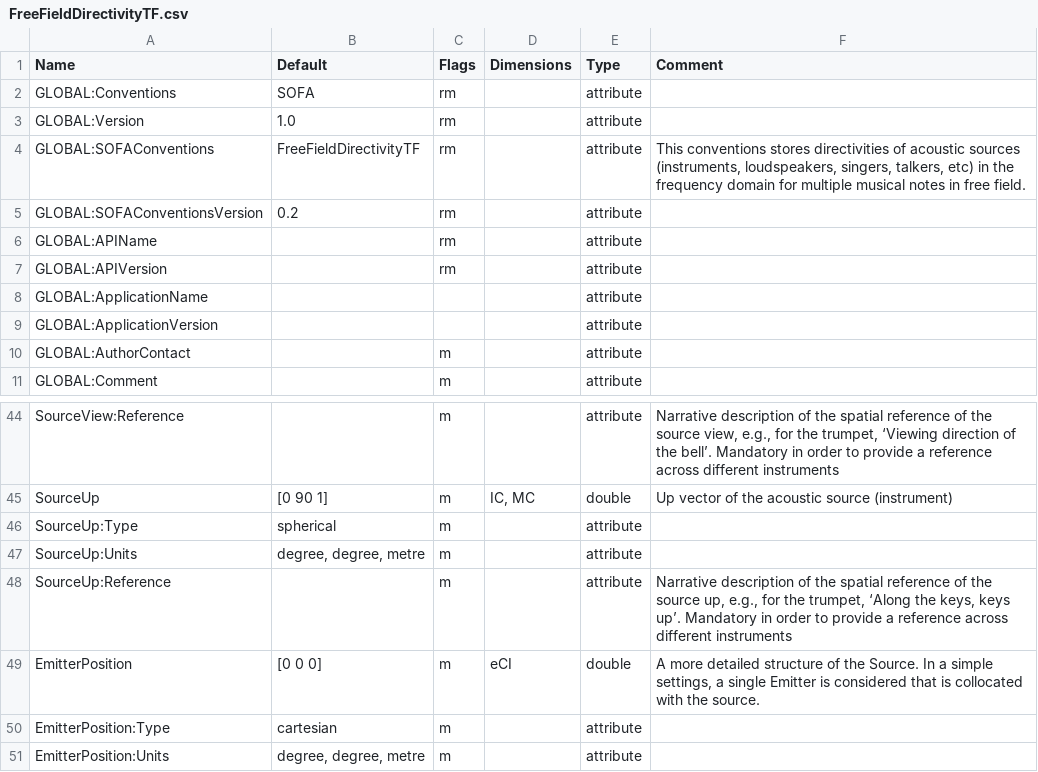
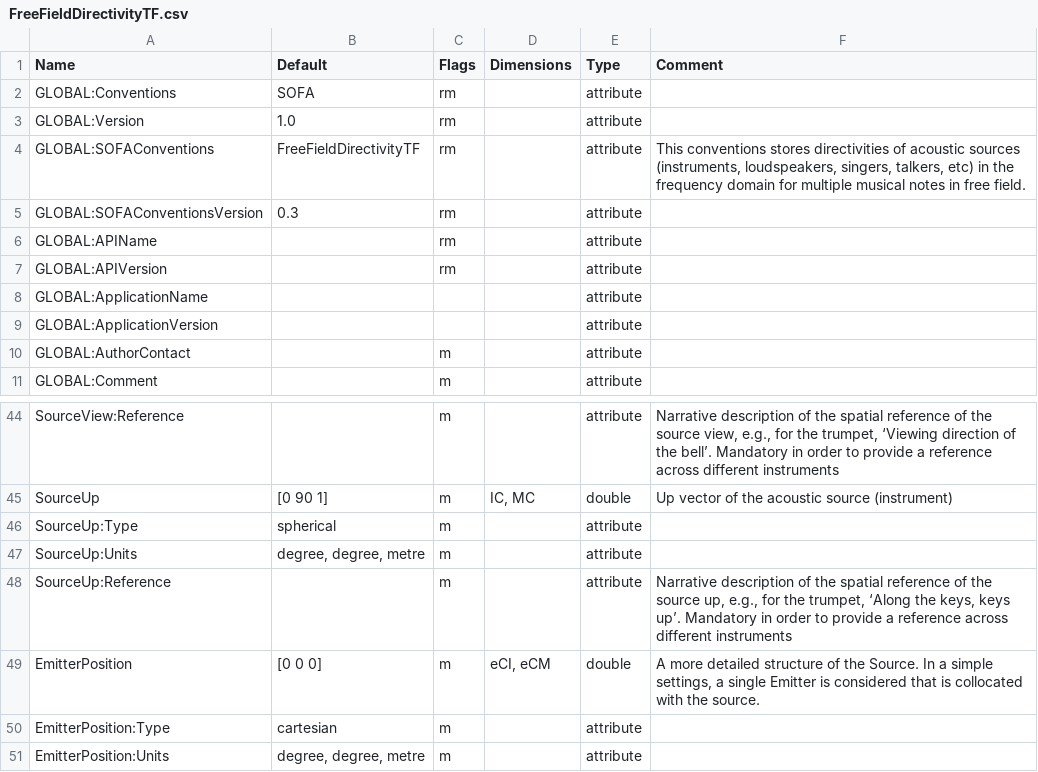
Before and after one commit to sofacoustics/SOFAtoolbox, a CSV file: API_MO/conventions/FreeFieldDirectivityTF.csv, drawn as a sheet; only a part is shown, gaps mark what is left out.

Commit message:
FreeFieldDirectivityTF.csv fixed

```diff
--- a/API_MO/conventions/FreeFieldDirectivityTF.csv
+++ b/API_MO/conventions/FreeFieldDirectivityTF.csv
@@ -4,3 +4,3 @@ GLOBAL:Version	1.0	rm		attribute
 GLOBAL:SOFAConventions	FreeFieldDirectivityTF	rm		attribute	This conventions stores directivities of acoustic sources (instruments, loudspeakers, singers, talkers, etc) in the frequency domain for multiple musical notes in free field.
-GLOBAL:SOFAConventionsVersion	0.2	rm		attribute	
+GLOBAL:SOFAConventionsVersion	0.3	rm		attribute	
 GLOBAL:APIName		rm		attribute	
@@ -48,3 +48,3 @@ SourceUp:Units	degree, degree, metre	m		attribute
 SourceUp:Reference		m		attribute	Narrative description of the spatial reference of the source up, e.g., for the trumpet, ‘Along the keys, keys up’. Mandatory in order to provide a reference across different instruments
-EmitterPosition	[0 0 0]	m	eCI	double	A more detailed structure of the Source. In a simple settings, a single Emitter is considered that is collocated with the source.
+EmitterPosition	[0 0 0]	m	eCI, eCM	double	A more detailed structure of the Source. In a simple settings, a single Emitter is considered that is collocated with the source.
 EmitterPosition:Type	cartesian	m		attribute	
```
Also changed, not shown: 1 other file.
